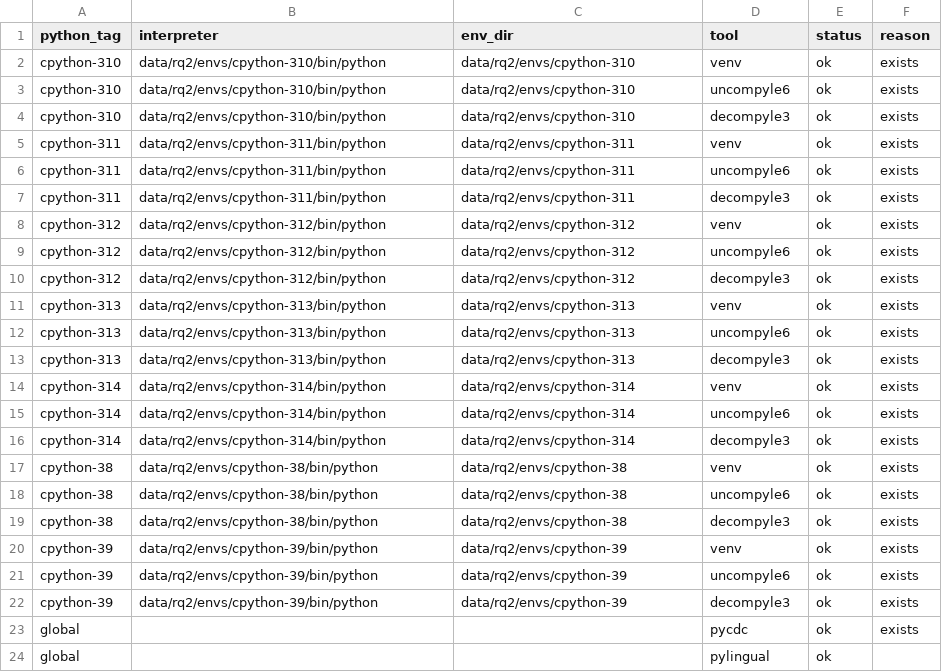
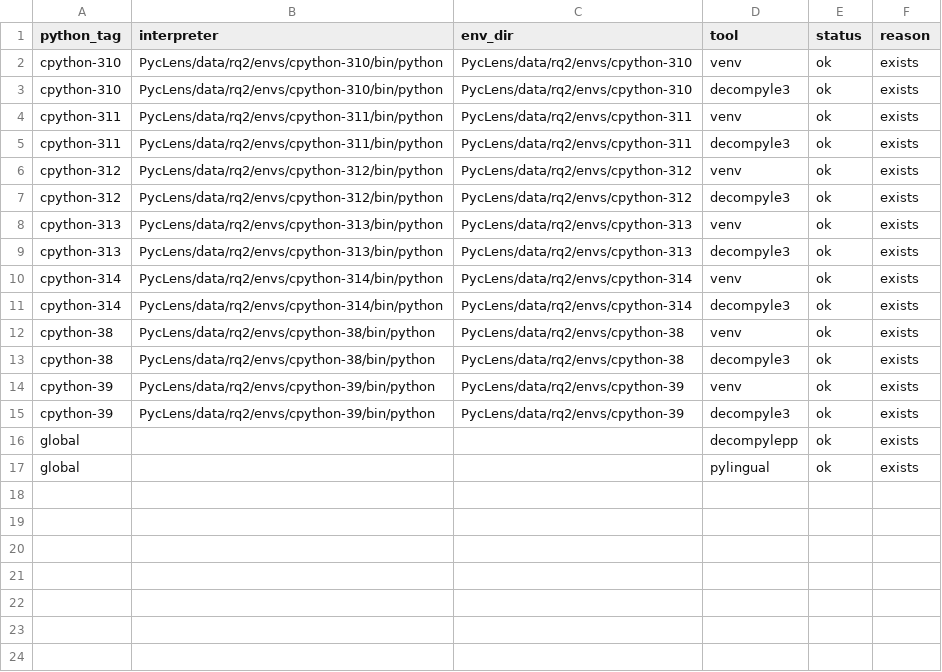
Before and after one commit to awen-li/PycLens, a CSV file: PycLens/data/rq2/analysis_environment.csv, drawn as a sheet.

```diff
--- a/PycLens/data/rq2/analysis_environment.csv
+++ b/PycLens/data/rq2/analysis_environment.csv
@@ -1,24 +1,17 @@
 python_tag,interpreter,env_dir,tool,status,reason
-cpython-310,data/rq2/envs/cpython-310/bin/python,data/rq2/envs/cpython-310,venv,ok,exists
-cpython-310,data/rq2/envs/cpython-310/bin/python,data/rq2/envs/cpython-310,uncompyle6,ok,exists
-cpython-310,data/rq2/envs/cpython-310/bin/python,data/rq2/envs/cpython-310,decompyle3,ok,exists
-cpython-311,data/rq2/envs/cpython-311/bin/python,data/rq2/envs/cpython-311,venv,ok,exists
-cpython-311,data/rq2/envs/cpython-311/bin/python,data/rq2/envs/cpython-311,uncompyle6,ok,exists
-cpython-311,data/rq2/envs/cpython-311/bin/python,data/rq2/envs/cpython-311,decompyle3,ok,exists
-cpython-312,data/rq2/envs/cpython-312/bin/python,data/rq2/envs/cpython-312,venv,ok,exists
-cpython-312,data/rq2/envs/cpython-312/bin/python,data/rq2/envs/cpython-312,uncompyle6,ok,exists
-cpython-312,data/rq2/envs/cpython-312/bin/python,data/rq2/envs/cpython-312,decompyle3,ok,exists
-cpython-313,data/rq2/envs/cpython-313/bin/python,data/rq2/envs/cpython-313,venv,ok,exists
-cpython-313,data/rq2/envs/cpython-313/bin/python,data/rq2/envs/cpython-313,uncompyle6,ok,exists
-cpython-313,data/rq2/envs/cpython-313/bin/python,data/rq2/envs/cpython-313,decompyle3,ok,exists
-cpython-314,data/rq2/envs/cpython-314/bin/python,data/rq2/envs/cpython-314,venv,ok,exists
-cpython-314,data/rq2/envs/cpython-314/bin/python,data/rq2/envs/cpython-314,uncompyle6,ok,exists
-cpython-314,data/rq2/envs/cpython-314/bin/python,data/rq2/envs/cpython-314,decompyle3,ok,exists
-cpython-38,data/rq2/envs/cpython-38/bin/python,data/rq2/envs/cpython-38,venv,ok,exists
-cpython-38,data/rq2/envs/cpython-38/bin/python,data/rq2/envs/cpython-38,uncompyle6,ok,exists
-cpython-38,data/rq2/envs/cpython-38/bin/python,data/rq2/envs/cpython-38,decompyle3,ok,exists
-cpython-39,data/rq2/envs/cpython-39/bin/python,data/rq2/envs/cpython-39,venv,ok,exists
-cpython-39,data/rq2/envs/cpython-39/bin/python,data/rq2/envs/cpython-39,uncompyle6,ok,exists
-cpython-39,data/rq2/envs/cpython-39/bin/python,data/rq2/envs/cpython-39,decompyle3,ok,exists
-global,,,pycdc,ok,exists
-global,,,pylingual,ok,
+cpython-310,PycLens/data/rq2/envs/cpython-310/bin/python,PycLens/data/rq2/envs/cpython-310,venv,ok,exists
+cpython-310,PycLens/data/rq2/envs/cpython-310/bin/python,PycLens/data/rq2/envs/cpython-310,decompyle3,ok,exists
+cpython-311,PycLens/data/rq2/envs/cpython-311/bin/python,PycLens/data/rq2/envs/cpython-311,venv,ok,exists
+cpython-311,PycLens/data/rq2/envs/cpython-311/bin/python,PycLens/data/rq2/envs/cpython-311,decompyle3,ok,exists
+cpython-312,PycLens/data/rq2/envs/cpython-312/bin/python,PycLens/data/rq2/envs/cpython-312,venv,ok,exists
+cpython-312,PycLens/data/rq2/envs/cpython-312/bin/python,PycLens/data/rq2/envs/cpython-312,decompyle3,ok,exists
+cpython-313,PycLens/data/rq2/envs/cpython-313/bin/python,PycLens/data/rq2/envs/cpython-313,venv,ok,exists
+cpython-313,PycLens/data/rq2/envs/cpython-313/bin/python,PycLens/data/rq2/envs/cpython-313,decompyle3,ok,exists
+cpython-314,PycLens/data/rq2/envs/cpython-314/bin/python,PycLens/data/rq2/envs/cpython-314,venv,ok,exists
+cpython-314,PycLens/data/rq2/envs/cpython-314/bin/python,PycLens/data/rq2/envs/cpython-314,decompyle3,ok,exists
+cpython-38,PycLens/data/rq2/envs/cpython-38/bin/python,PycLens/data/rq2/envs/cpython-38,venv,ok,exists
+cpython-38,PycLens/data/rq2/envs/cpython-38/bin/python,PycLens/data/rq2/envs/cpython-38,decompyle3,ok,exists
+cpython-39,PycLens/data/rq2/envs/cpython-39/bin/python,PycLens/data/rq2/envs/cpython-39,venv,ok,exists
+cpython-39,PycLens/data/rq2/envs/cpython-39/bin/python,PycLens/data/rq2/envs/cpython-39,decompyle3,ok,exists
+global,,,decompylepp,ok,exists
+global,,,pylingual,ok,exists
```
Also changed, not shown: PycLens/data/rq2/tool_versions.csv, PycLens/data/rq4/rq4_summary.csv, 3 other files.
